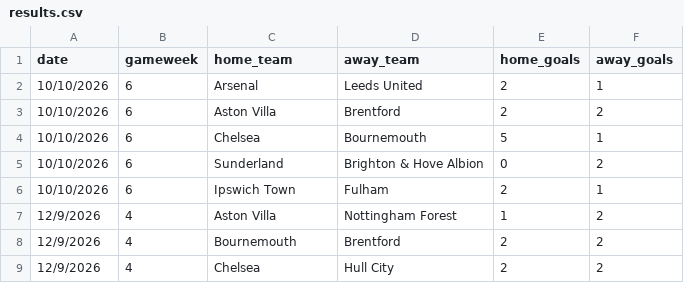
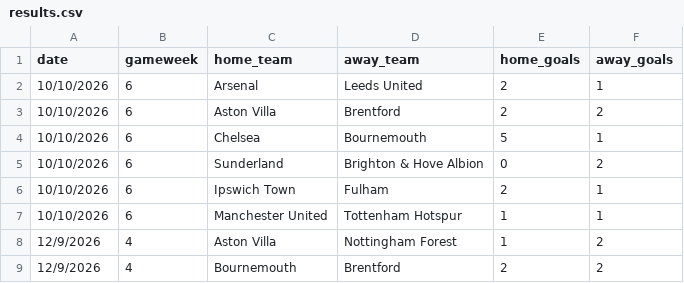
Before and after one commit to Leungandrew9777/augo-data, a CSV file: results.csv, drawn as a sheet; only a part is shown; the shorter side is filled out with more unchanged rows; the diff names each change by its address in the sheet, - before the commit and + after, or states it on an @@ line.

Commit message:
update Augo data

```diff
--- a/results.csv
+++ b/results.csv
+row 7: 10/10/2026 | 6 | Manchester United | Tottenham Hotspur | 1 | 1
```
Also changed, not shown: 1 other file.
